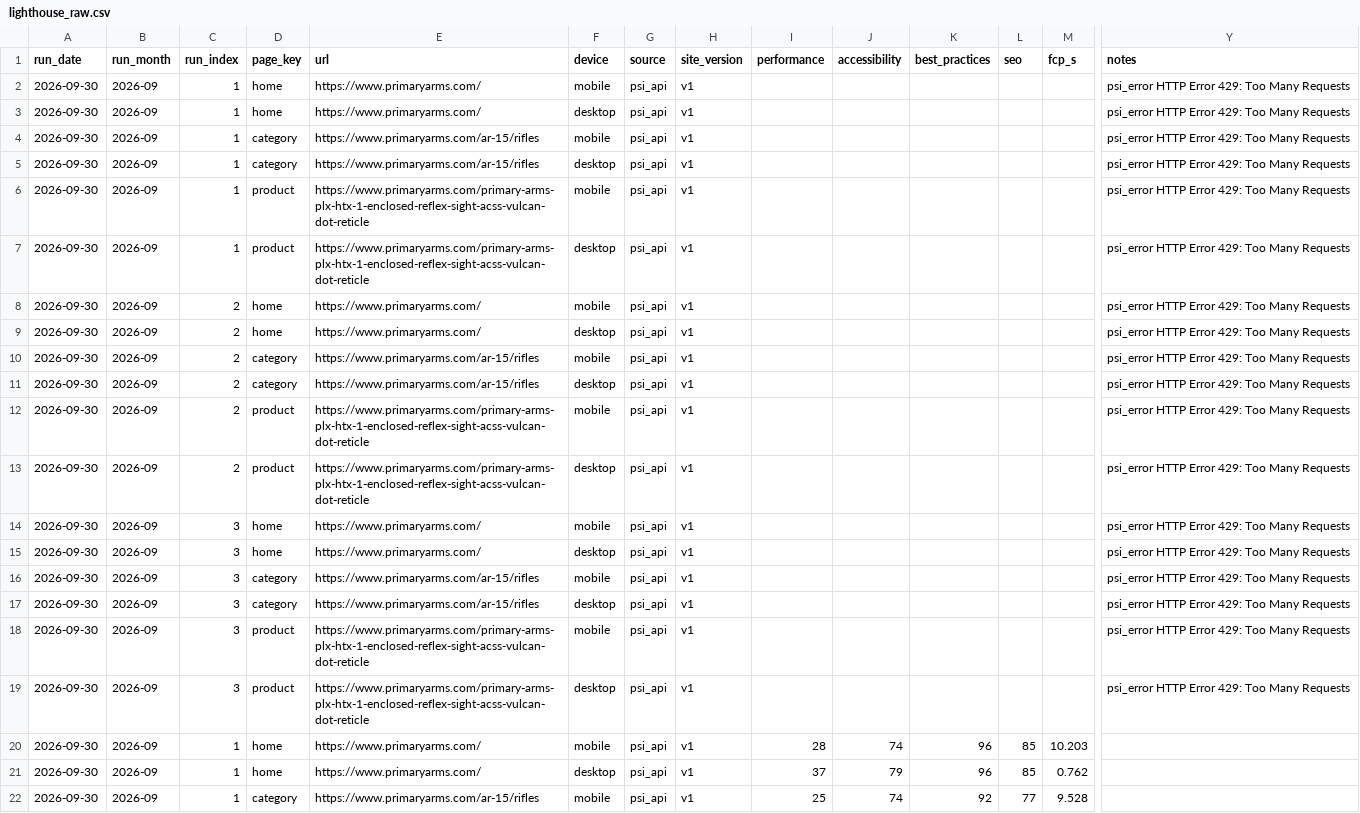
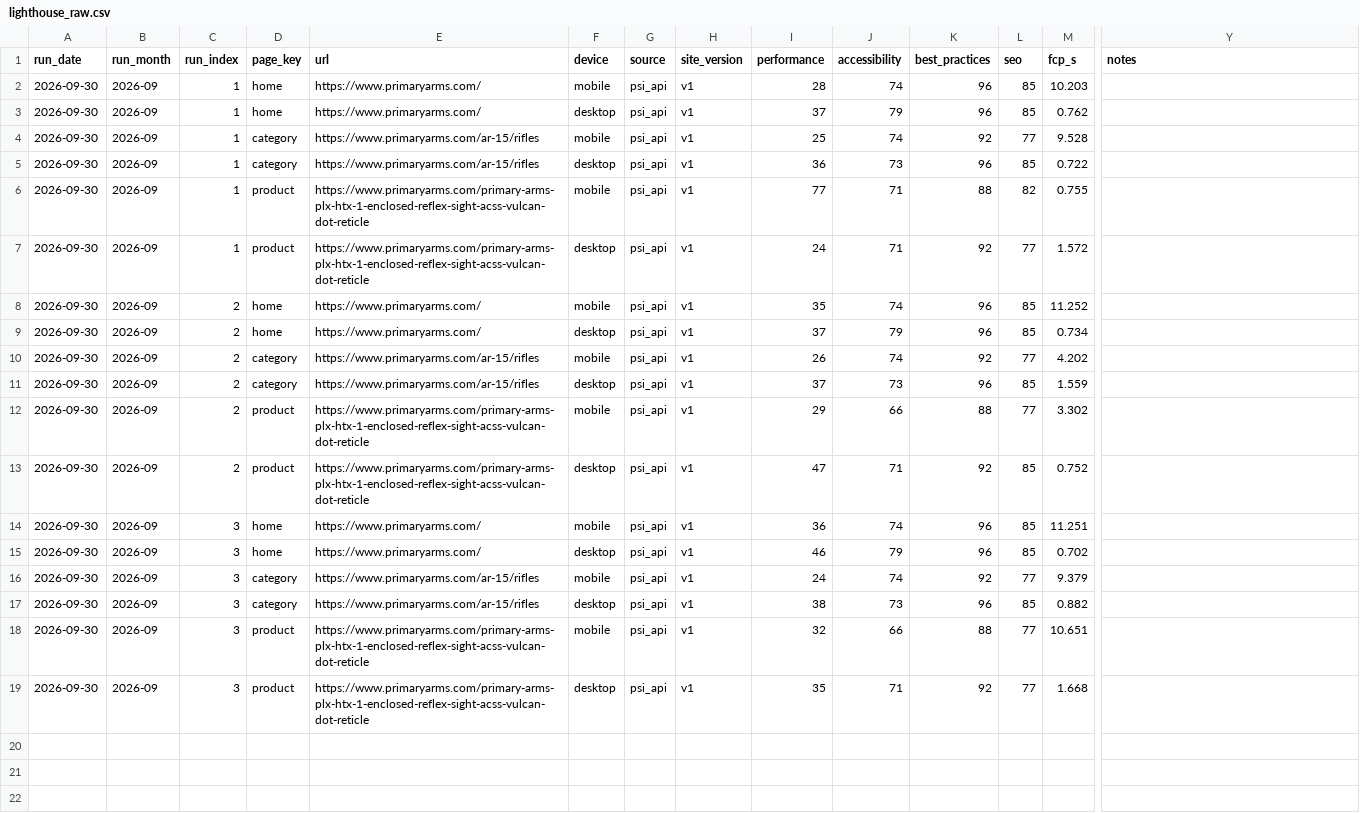
Before and after one commit to lmadill-afk/pa-lighthouse-baseline, a CSV file: data/lighthouse_raw.csv, drawn as a sheet; only a part is shown, gaps mark what is left out; the shorter side is filled out with more unchanged rows; rows hold the shown columns only; the diff names each change by its address in the sheet, - before the commit and + after, or states it on an @@ line.

Commit message:
Update lighthouse_raw.csv

```diff
--- a/data/lighthouse_raw.csv
+++ b/data/lighthouse_raw.csv
-row 2: 2026-09-30 | 2026-09 | 1 | home | https://www.primaryarms.com/ | mobile | psi_api | v1 |  |  |  |  |  | psi_error HTTP Error 429: Too Many Requests
-row 3: 2026-09-30 | 2026-09 | 1 | home | https://www.primaryarms.com/ | desktop | psi_api | v1 |  |  |  |  |  | psi_error HTTP Error 429: Too Many Requests
-row 4: 2026-09-30 | 2026-09 | 1 | category | https://www.primaryarms.com/ar-15/rifles | mobile | psi_api | v1 |  |  |  |  |  | psi_error HTTP Error 429: Too Many Requests
-row 5: 2026-09-30 | 2026-09 | 1 | category | https://www.primaryarms.com/ar-15/rifles | desktop | psi_api | v1 |  |  |  |  |  | psi_error HTTP Error 429: Too Many Requests
-row 6: 2026-09-30 | 2026-09 | 1 | product | https://www.primaryarms.com/primary-arms-plx-htx-1-enclosed-reflex-sight-acss-vulcan-dot-reticle | mobile | psi_api | v1 |  |  |  |  |  | psi_error HTTP Error 429: Too Many Requests
-row 7: 2026-09-30 | 2026-09 | 1 | product | https://www.primaryarms.com/primary-arms-plx-htx-1-enclosed-reflex-sight-acss-vulcan-dot-reticle | desktop | psi_api | v1 |  |  |  |  |  | psi_error HTTP Error 429: Too Many Requests
-row 8: 2026-09-30 | 2026-09 | 2 | home | https://www.primaryarms.com/ | mobile | psi_api | v1 |  |  |  |  |  | psi_error HTTP Error 429: Too Many Requests
-row 9: 2026-09-30 | 2026-09 | 2 | home | https://www.primaryarms.com/ | desktop | psi_api | v1 |  |  |  |  |  | psi_error HTTP Error 429: Too Many Requests
-row 10: 2026-09-30 | 2026-09 | 2 | category | https://www.primaryarms.com/ar-15/rifles | mobile | psi_api | v1 |  |  |  |  |  | psi_error HTTP Error 429: Too Many Requests
-row 11: 2026-09-30 | 2026-09 | 2 | category | https://www.primaryarms.com/ar-15/rifles | desktop | psi_api | v1 |  |  |  |  |  | psi_error HTTP Error 429: Too Many Requests
-row 12: 2026-09-30 | 2026-09 | 2 | product | https://www.primaryarms.com/primary-arms-plx-htx-1-enclosed-reflex-sight-acss-vulcan-dot-reticle | mobile | psi_api | v1 |  |  |  |  |  | psi_error HTTP Error 429: Too Many Requests
-row 13: 2026-09-30 | 2026-09 | 2 | product | https://www.primaryarms.com/primary-arms-plx-htx-1-enclosed-reflex-sight-acss-vulcan-dot-reticle | desktop | psi_api | v1 |  |  |  |  |  | psi_error HTTP Error 429: Too Many Requests
-row 14: 2026-09-30 | 2026-09 | 3 | home | https://www.primaryarms.com/ | mobile | psi_api | v1 |  |  |  |  |  | psi_error HTTP Error 429: Too Many Requests
-row 15: 2026-09-30 | 2026-09 | 3 | home | https://www.primaryarms.com/ | desktop | psi_api | v1 |  |  |  |  |  | psi_error HTTP Error 429: Too Many Requests
-row 16: 2026-09-30 | 2026-09 | 3 | category | https://www.primaryarms.com/ar-15/rifles | mobile | psi_api | v1 |  |  |  |  |  | psi_error HTTP Error 429: Too Many Requests
-row 17: 2026-09-30 | 2026-09 | 3 | category | https://www.primaryarms.com/ar-15/rifles | desktop | psi_api | v1 |  |  |  |  |  | psi_error HTTP Error 429: Too Many Requests
-row 18: 2026-09-30 | 2026-09 | 3 | product | https://www.primaryarms.com/primary-arms-plx-htx-1-enclosed-reflex-sight-acss-vulcan-dot-reticle | mobile | psi_api | v1 |  |  |  |  |  | psi_error HTTP Error 429: Too Many Requests
-row 19: 2026-09-30 | 2026-09 | 3 | product | https://www.primaryarms.com/primary-arms-plx-htx-1-enclosed-reflex-sight-acss-vulcan-dot-reticle | desktop | psi_api | v1 |  |  |  |  |  | psi_error HTTP Error 429: Too Many Requests
```
